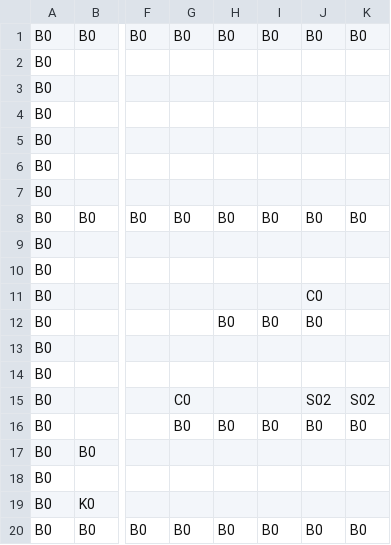
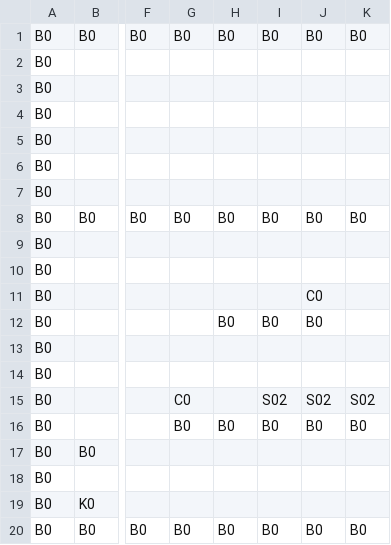
Before and after one commit to k025g0033/GJ_L2, a CSV file: DirectXGame/Resources/map/map_2.csv, drawn as a sheet; only a part is shown, gaps mark what is left out; the diff names each change by its address in the sheet, - before the commit and + after, or states it on an @@ line.

```diff
--- a/DirectXGame/Resources/map/map_2.csv
+++ b/DirectXGame/Resources/map/map_2.csv
-I15: (empty)
+I15: S02
```
Also changed, not shown: 9 other files.
